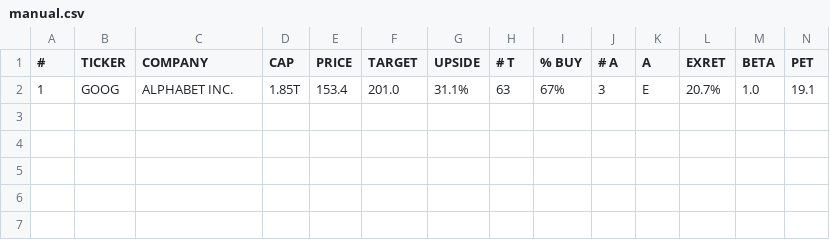
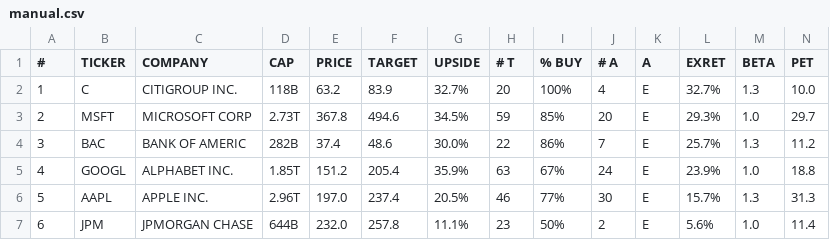
Before and after one commit to weirdapps/etorotrade, a CSV file: yahoofinance/output/manual.csv, drawn as a sheet; only a part is shown; removed rows and columns are numbered as before the commit, all else as after; rows hold the shown columns only; the diff names each change by its address in the sheet, - before the commit and + after, or states it on an @@ line.

```diff
--- a/yahoofinance/output/manual.csv
+++ b/yahoofinance/output/manual.csv
-row 2: 1 | GOOG | ALPHABET INC. | 1.85T | 153.4 | 201.0 | 31.1% | 63 | 67% | 3 | E | 20.7% | 1.0 | 19.1
+row 2: 1 | C | CITIGROUP INC. | 118B | 63.2 | 83.9 | 32.7% | 20 | 100% | 4 | E | 32.7% | 1.3 | 10.0
+row 3: 2 | MSFT | MICROSOFT CORP | 2.73T | 367.8 | 494.6 | 34.5% | 59 | 85% | 20 | E | 29.3% | 1.0 | 29.7
+row 4: 3 | BAC | BANK OF AMERIC | 282B | 37.4 | 48.6 | 30.0% | 22 | 86% | 7 | E | 25.7% | 1.3 | 11.2
+row 5: 4 | GOOGL | ALPHABET INC. | 1.85T | 151.2 | 205.4 | 35.9% | 63 | 67% | 24 | E | 23.9% | 1.0 | 18.8
+row 6: 5 | AAPL | APPLE INC. | 2.96T | 197.0 | 237.4 | 20.5% | 46 | 77% | 30 | E | 15.7% | 1.3 | 31.3
+row 7: 6 | JPM | JPMORGAN CHASE | 644B | 232.0 | 257.8 | 11.1% | 23 | 50% | 2 | E | 5.6% | 1.0 | 11.4
```
Also changed, not shown: yahoofinance/input/portfolio.csv, yahoofinance/output/portfolio.csv, 56 other files.
